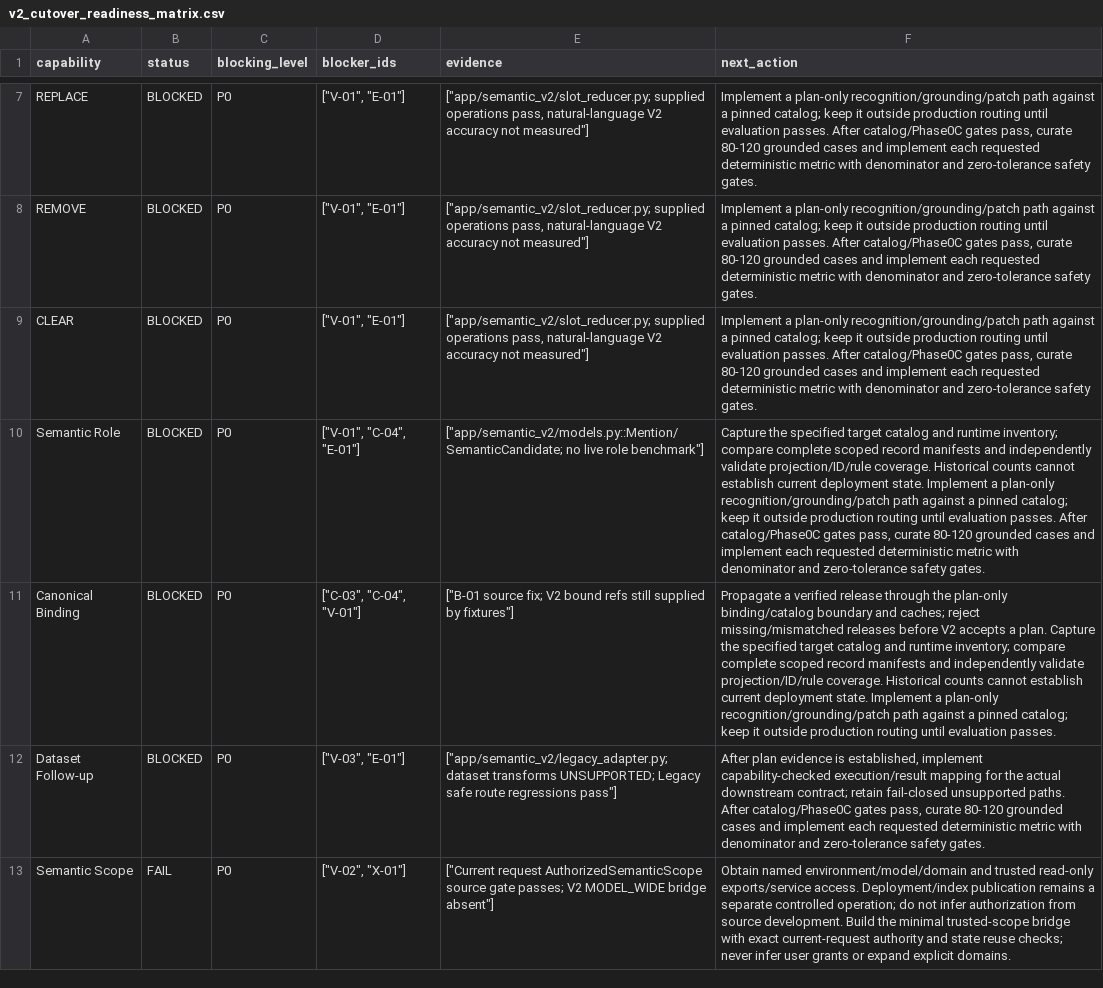
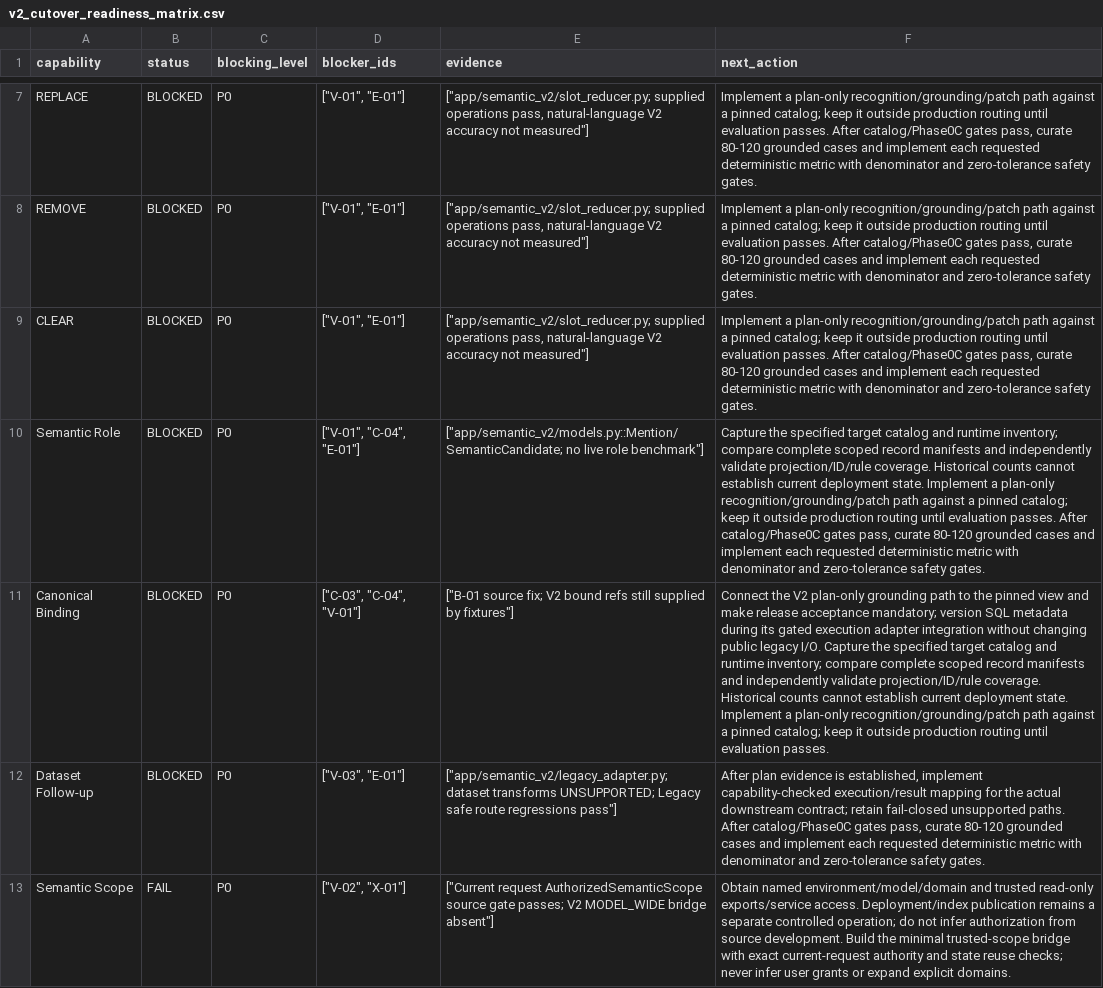
Before and after one commit to dreamyang-1/data, a CSV file: docs/cutover/v2_cutover_readiness_matrix.csv, drawn as a sheet; only a part is shown, gaps mark what is left out; the diff covers the shown part only; the diff names each change by its address in the sheet, - before the commit and + after, or states it on an @@ line.

```diff
--- a/docs/cutover/v2_cutover_readiness_matrix.csv
+++ b/docs/cutover/v2_cutover_readiness_matrix.csv
-F11 (next_action): Propagate a verified release through the plan-only binding/catalog boundary and caches; reject missing/mismatched releases before V2 accepts a plan. Capture the…
+F11 (next_action): Connect the V2 plan-only grounding path to the pinned view and make release acceptance mandatory; version SQL metadata during its gated execution adapter integration without changing public legacy I/O. Capture the…
```
Also changed, not shown: 5 edited cells elsewhere in this file, docs/cutover/cutover_blockers.csv, 12 other files.
